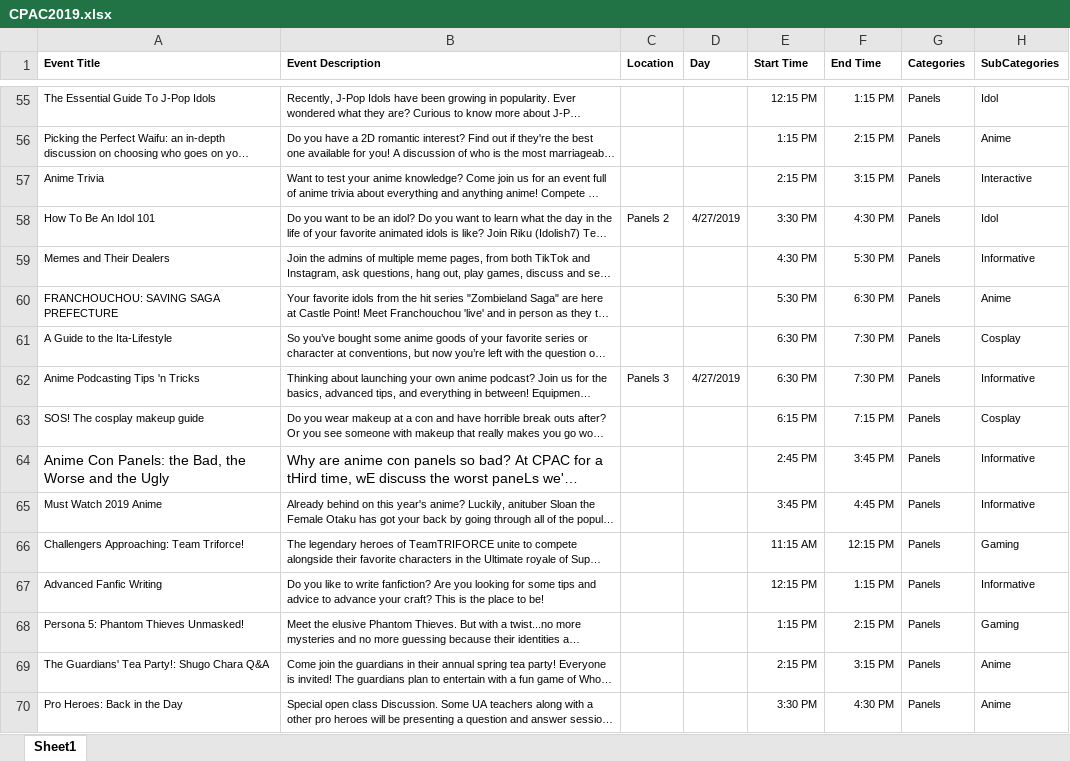
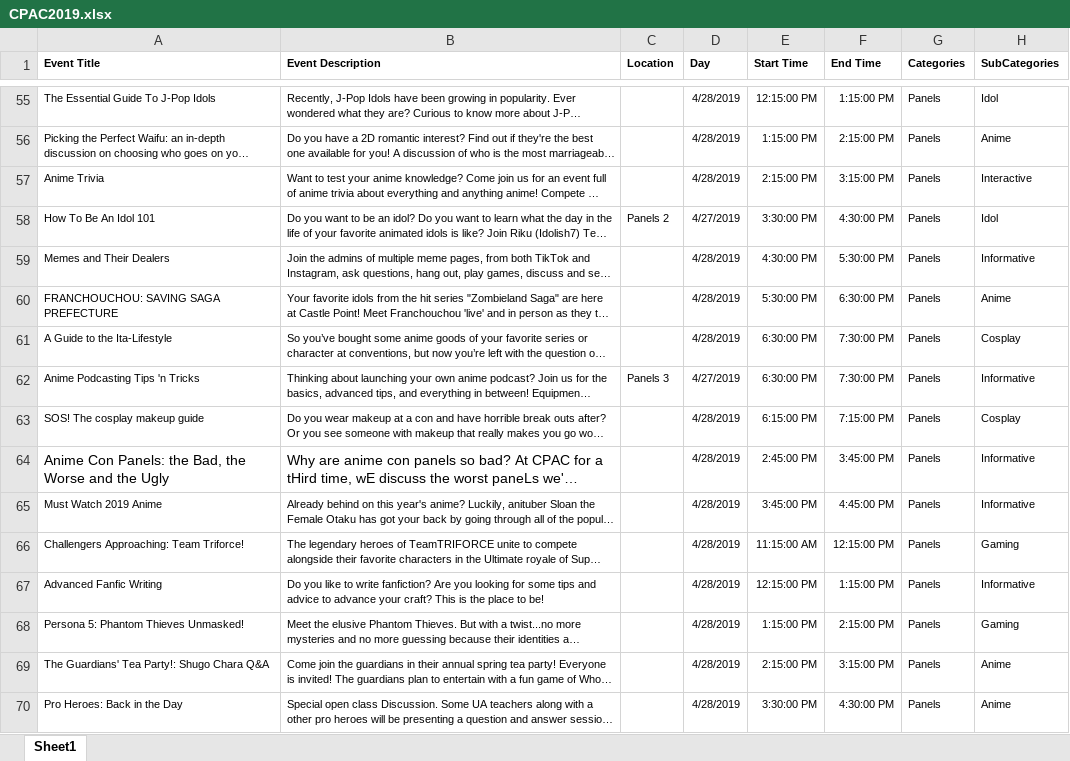
Before and after one commit to Reiamulette/ShakeItUpSchedule, an Excel workbook: CPAC2019.xlsx, sheet Sheet1, drawn as a sheet; only a part is shown, gaps mark what is left out; long unchanged cells end in …; values as stored, in another font and other column widths than the file's, no borders; the diff covers the shown part only; the diff names each change by its address in the sheet, - before the commit and + after, or states it on an @@ line.

```diff
--- a/CPAC2019.xlsx (sheet Sheet1)
+++ b/CPAC2019.xlsx (sheet Sheet1)
-D55:D57 (Day): (empty)
+D55:D57 (Day): 4/28/2019
-E55 (Start Time): 12:15 PM
+E55 (Start Time): 12:15:00 PM
-F55 (End Time): 1:15 PM
+F55 (End Time): 1:15:00 PM
-E56 (Start Time): 1:15 PM
+E56 (Start Time): 1:15:00 PM
-F56 (End Time): 2:15 PM
+F56 (End Time): 2:15:00 PM
-E57 (Start Time): 2:15 PM
+E57 (Start Time): 2:15:00 PM
-F57 (End Time): 3:15 PM
+F57 (End Time): 3:15:00 PM
-E58 (Start Time): 3:30 PM
+E58 (Start Time): 3:30:00 PM
-F58 (End Time): 4:30 PM
+F58 (End Time): 4:30:00 PM
-D59:D61 (Day): (empty)
+D59:D61 (Day): 4/28/2019
-E59 (Start Time): 4:30 PM
+E59 (Start Time): 4:30:00 PM
-F59 (End Time): 5:30 PM
+F59 (End Time): 5:30:00 PM
-E60 (Start Time): 5:30 PM
+E60 (Start Time): 5:30:00 PM
-F60 (End Time): 6:30 PM
+F60 (End Time): 6:30:00 PM
-E61:E62 (Start Time): 6:30 PM
+E61:E62 (Start Time): 6:30:00 PM
-F61:F62 (End Time): 7:30 PM
+F61:F62 (End Time): 7:30:00 PM
-D63:D70 (Day): (empty)
+D63:D70 (Day): 4/28/2019
-E63 (Start Time): 6:15 PM
+E63 (Start Time): 6:15:00 PM
-F63 (End Time): 7:15 PM
+F63 (End Time): 7:15:00 PM
-E64 (Start Time): 2:45 PM
+E64 (Start Time): 2:45:00 PM
-F64 (End Time): 3:45 PM
+F64 (End Time): 3:45:00 PM
-E65 (Start Time): 3:45 PM
+E65 (Start Time): 3:45:00 PM
-F65 (End Time): 4:45 PM
+F65 (End Time): 4:45:00 PM
-E66 (Start Time): 11:15 AM
+E66 (Start Time): 11:15:00 AM
-F66 (End Time): 12:15 PM
+F66 (End Time): 12:15:00 PM
-E67 (Start Time): 12:15 PM
+E67 (Start Time): 12:15:00 PM
-F67 (End Time): 1:15 PM
+F67 (End Time): 1:15:00 PM
-E68 (Start Time): 1:15 PM
+E68 (Start Time): 1:15:00 PM
-F68 (End Time): 2:15 PM
+F68 (End Time): 2:15:00 PM
-E69 (Start Time): 2:15 PM
+E69 (Start Time): 2:15:00 PM
-F69 (End Time): 3:15 PM
+F69 (End Time): 3:15:00 PM
-E70 (Start Time): 3:30 PM
+E70 (Start Time): 3:30:00 PM
-F70 (End Time): 4:30 PM
+F70 (End Time): 4:30:00 PM
```
Also changed, not shown: 125 edited cells elsewhere in this sheet, 2 other files.
